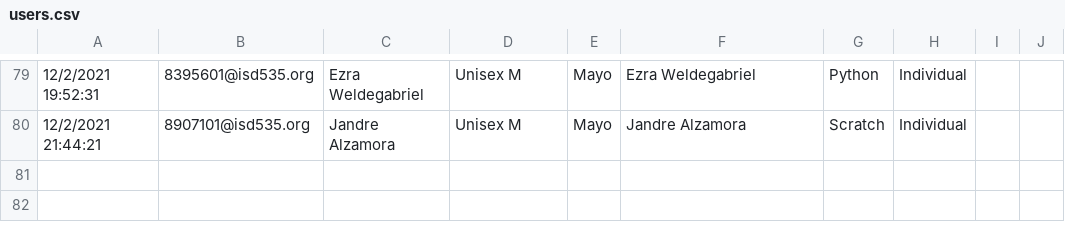
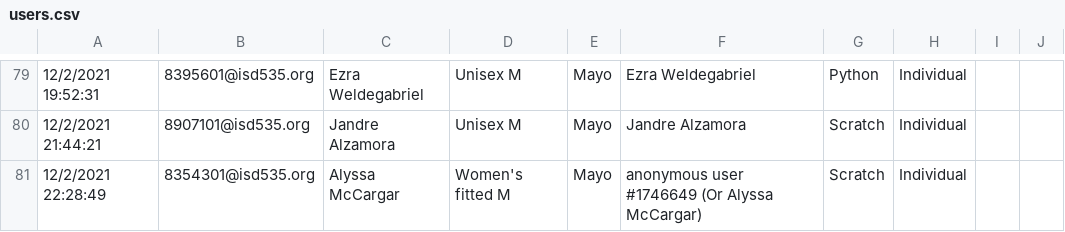
Before and after one commit to jobartucz/AOCbot, a CSV file: users.csv, drawn as a sheet; only a part is shown, gaps mark what is left out; the diff names each change by its address in the sheet, - before the commit and + after, or states it on an @@ line.

Commit message:
add

```diff
--- a/users.csv
+++ b/users.csv
+row 81: 12/2/2021 22:28:49 | 8354301@isd535.org | Alyssa McCargar | Women's fitted M | Mayo | anonymous user #1746649 (Or Alyssa McCargar) | Scratch | Individual
```
